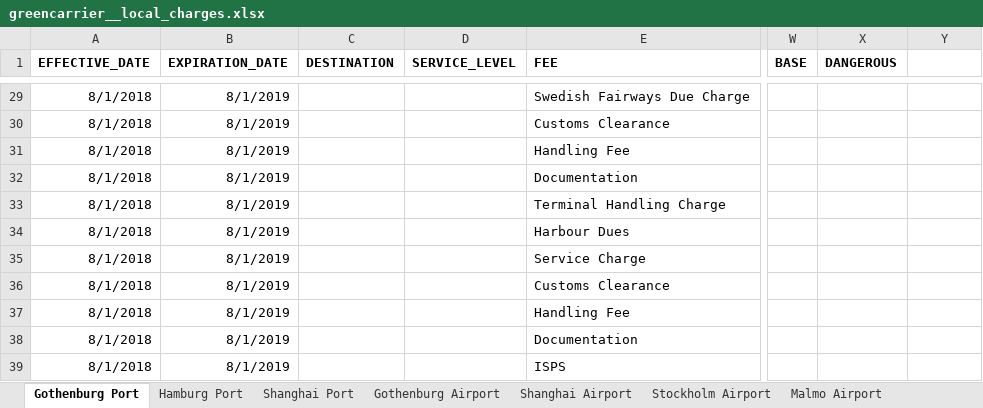
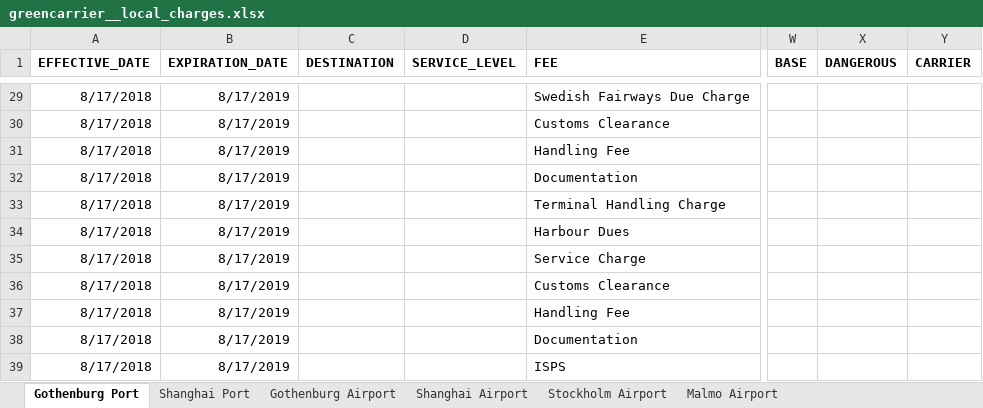
Before and after one commit to romikoops/polaris_clone, an Excel workbook: db/dummydata/greencarrier/greencarrier__local_charges.xlsx, sheet Gothenburg Port, drawn as a sheet; only a part is shown, gaps mark what is left out; values as stored, in another font and other column widths than the file's, no borders; charts and pictures not drawn; the diff covers the shown part only; the diff names each change by its address in the sheet, - before the commit and + after, or states it on an @@ line.

```diff
--- a/db/dummydata/greencarrier/greencarrier__local_charges.xlsx (sheet Gothenburg Port)
+++ b/db/dummydata/greencarrier/greencarrier__local_charges.xlsx (sheet Gothenburg Port)
-sheet tab: Hamburg Port
-Y1: (empty)
+Y1: CARRIER
-A29:A39 (EFFECTIVE_DATE): 8/1/2018
+A29:A39 (EFFECTIVE_DATE): 8/17/2018
-B29:B39 (EXPIRATION_DATE): 8/1/2019
+B29:B39 (EXPIRATION_DATE): 8/17/2019
```
Also changed, not shown: 54 edited cells elsewhere in this sheet, sheet Shanghai Port, sheet Gothenburg Airport, sheet Stockholm Airport, sheet Malmo Airport, sheet Shanghai Airport, charts or pictures, 15 other files.
